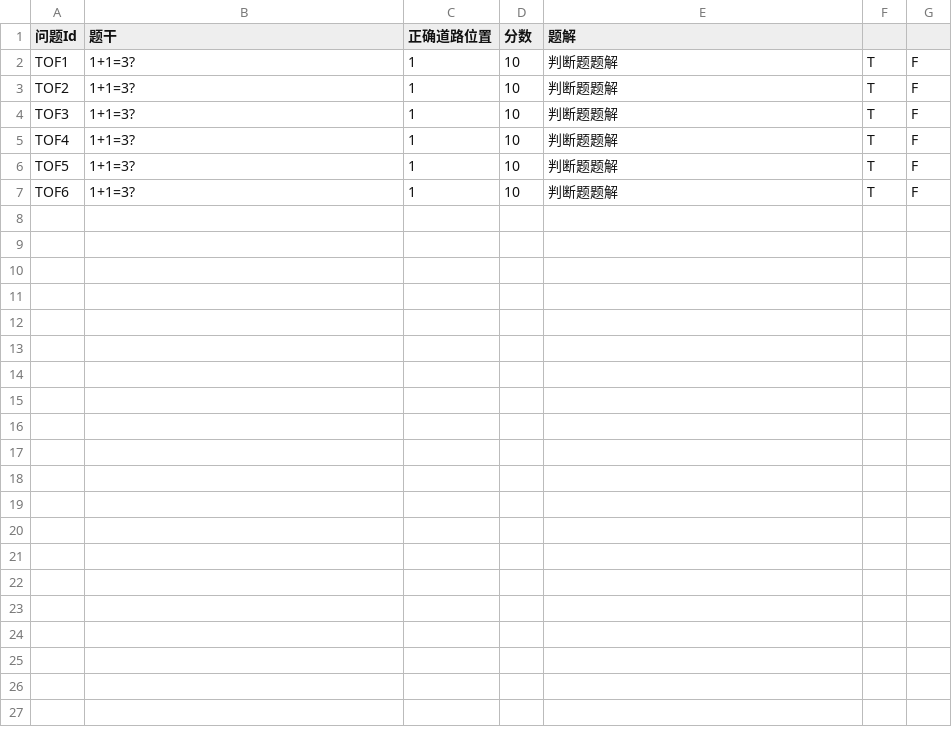
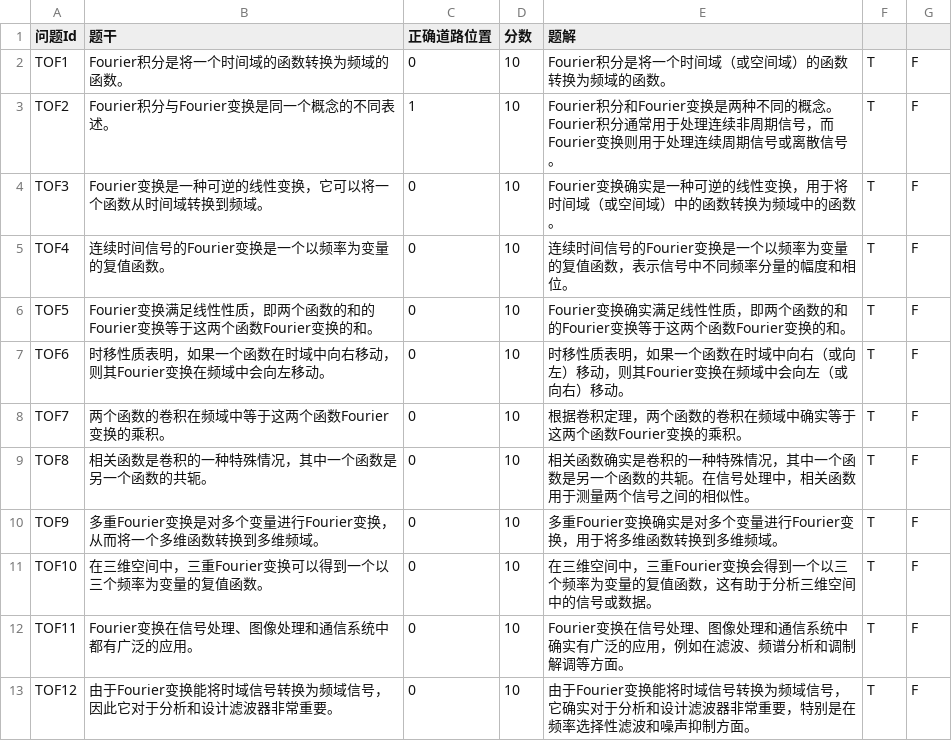
Before and after one commit to 1192450891/MathRunRunGame, a CSV file: Assets/CSVData/TrueOrFalseQuestionData.csv, drawn as a sheet.

```diff
--- a/Assets/CSVData/TrueOrFalseQuestionData.csv
+++ b/Assets/CSVData/TrueOrFalseQuestionData.csv
@@ -1,7 +1,13 @@
 问题Id,题干,正确道路位置,分数,题解,,
-TOF1,1+1=3?,1,10,判断题题解,T,F
-TOF2,1+1=3?,1,10,判断题题解,T,F
-TOF3,1+1=3?,1,10,判断题题解,T,F
-TOF4,1+1=3?,1,10,判断题题解,T,F
-TOF5,1+1=3?,1,10,判断题题解,T,F
-TOF6,1+1=3?,1,10,判断题题解,T,F
+TOF1,Fourier积分是将一个时间域的函数转换为频域的函数。,0,10,Fourier积分是将一个时间域（或空间域）的函数转换为频域的函数。,T,F
+TOF2,Fourier积分与Fourier变换是同一个概念的不同表述。 ,1,10,Fourier积分和Fourier变换是两种不同的概念。Fourier积分通常用于处理连续非周期信号，而Fourier变换则用于处理连续周期信号或离散信号。,T,F
+TOF3,Fourier变换是一种可逆的线性变换，它可以将一个函数从时间域转换到频域。 ,0,10,Fourier变换确实是一种可逆的线性变换，用于将时间域（或空间域）中的函数转换为频域中的函数。,T,F
+TOF4,连续时间信号的Fourier变换是一个以频率为变量的复值函数。 ,0,10,连续时间信号的Fourier变换是一个以频率为变量的复值函数，表示信号中不同频率分量的幅度和相位。,T,F
+TOF5,Fourier变换满足线性性质，即两个函数的和的Fourier变换等于这两个函数Fourier变换的和。 ,0,10,Fourier变换确实满足线性性质，即两个函数的和的Fourier变换等于这两个函数Fourier变换的和。,T,F
+TOF6,时移性质表明，如果一个函数在时域中向右移动，则其Fourier变换在频域中会向左移动。 ,0,10,时移性质表明，如果一个函数在时域中向右（或向左）移动，则其Fourier变换在频域中会向左（或向右）移动。,T,F
+TOF7,两个函数的卷积在频域中等于这两个函数Fourier变换的乘积。 ,0,10,根据卷积定理，两个函数的卷积在频域中确实等于这两个函数Fourier变换的乘积。,T,F
+TOF8,相关函数是卷积的一种特殊情况，其中一个函数是另一个函数的共轭。 ,0,10,相关函数确实是卷积的一种特殊情况，其中一个函数是另一个函数的共轭。在信号处理中，相关函数用于测量两个信号之间的相似性。,T,F
+TOF9,多重Fourier变换是对多个变量进行Fourier变换，从而将一个多维函数转换到多维频域。 ,0,10,多重Fourier变换确实是对多个变量进行Fourier变换，用于将多维函数转换到多维频域。,T,F
+TOF10,在三维空间中，三重Fourier变换可以得到一个以三个频率为变量的复值函数。 ,0,10,在三维空间中，三重Fourier变换会得到一个以三个频率为变量的复值函数，这有助于分析三维空间中的信号或数据。,T,F
+TOF11,Fourier变换在信号处理、图像处理和通信系统中都有广泛的应用。 ,0,10,Fourier变换在信号处理、图像处理和通信系统中确实有广泛的应用，例如在滤波、频谱分析和调制解调等方面。,T,F
+TOF12,由于Fourier变换能将时域信号转换为频域信号，因此它对于分析和设计滤波器非常重要。 ,0,10,由于Fourier变换能将时域信号转换为频域信号，它确实对于分析和设计滤波器非常重要，特别是在频率选择性滤波和噪声抑制方面。,T,F
```
Also changed, not shown: 32 other files.
